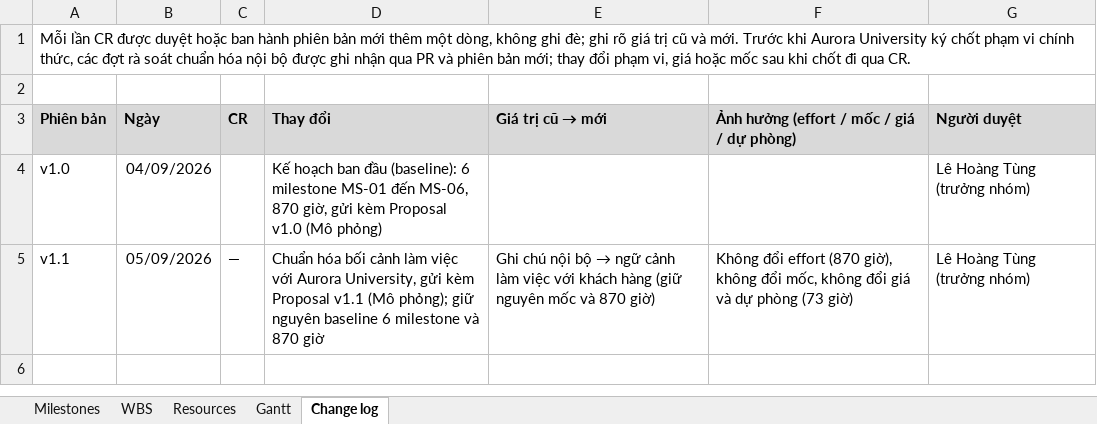
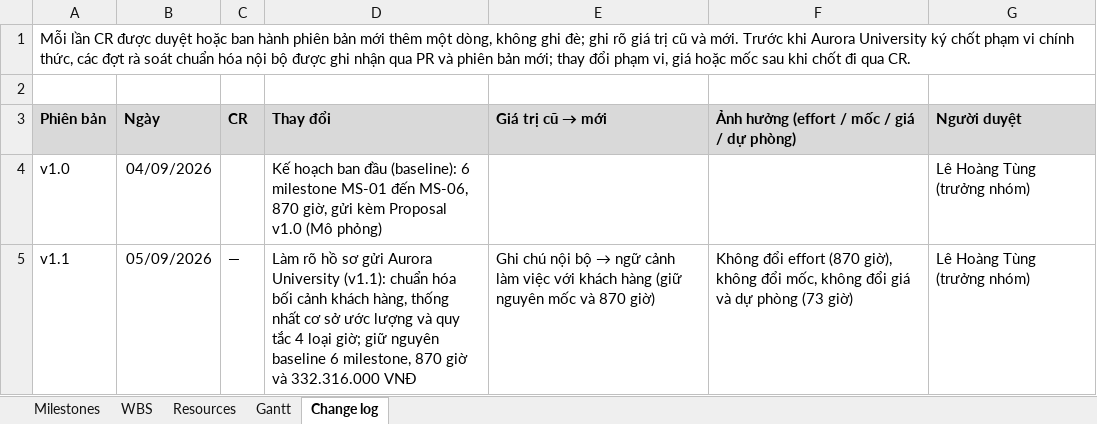
Before and after one commit to ericphan2545/UniSupport, an Excel workbook: docs_v2/management/UniSupport_Masterplan_nhom2.xlsx, sheet Change log, drawn as a sheet; values as stored, in another font and other column widths than the file's, no borders; the diff names each change by its address in the sheet, - before the commit and + after, or states it on an @@ line.

```diff
--- a/docs_v2/management/UniSupport_Masterplan_nhom2.xlsx (sheet Change log)
+++ b/docs_v2/management/UniSupport_Masterplan_nhom2.xlsx (sheet Change log)
-D5 (Thay đổi): Chuẩn hóa bối cảnh làm việc với Aurora University, gửi kèm Proposal v1.1 (Mô phỏng); giữ nguyên baseline 6 milestone và 870 giờ
+D5 (Thay đổi): Làm rõ hồ sơ gửi Aurora University (v1.1): chuẩn hóa bối cảnh khách hàng, thống nhất cơ sở ước lượng và quy tắc 4 loại giờ; giữ nguyên baseline 6 milestone, 870 giờ và 332.316.000 VNĐ
```
Also changed, not shown: sheet Resources, sheet WBS, docs_v2/management/quotation.xlsx, 6 other files.
